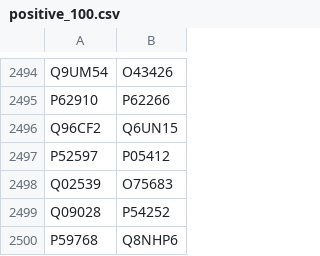
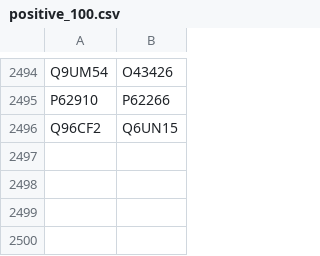
Before and after one commit to Debanjan-Adak/PPI_GNN_model, a CSV file: positive_100.csv, drawn as a sheet; only a part is shown, gaps mark what is left out; the diff names each change by its address in the sheet, - before the commit and + after, or states it on an @@ line.

```diff
--- a/positive_100.csv
+++ b/positive_100.csv
-row 2497: P52597 | P05412
-row 2498: Q02539 | O75683
-row 2499: Q09028 | P54252
-row 2500: P59768 | Q8NHP6
```
Also changed, not shown: negative_100.csv, 8 other files.
